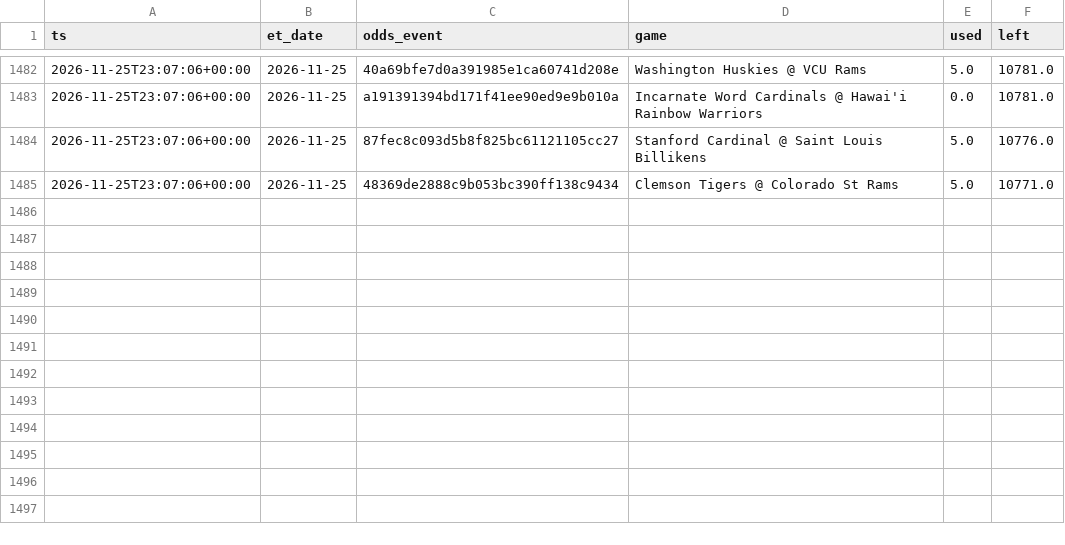
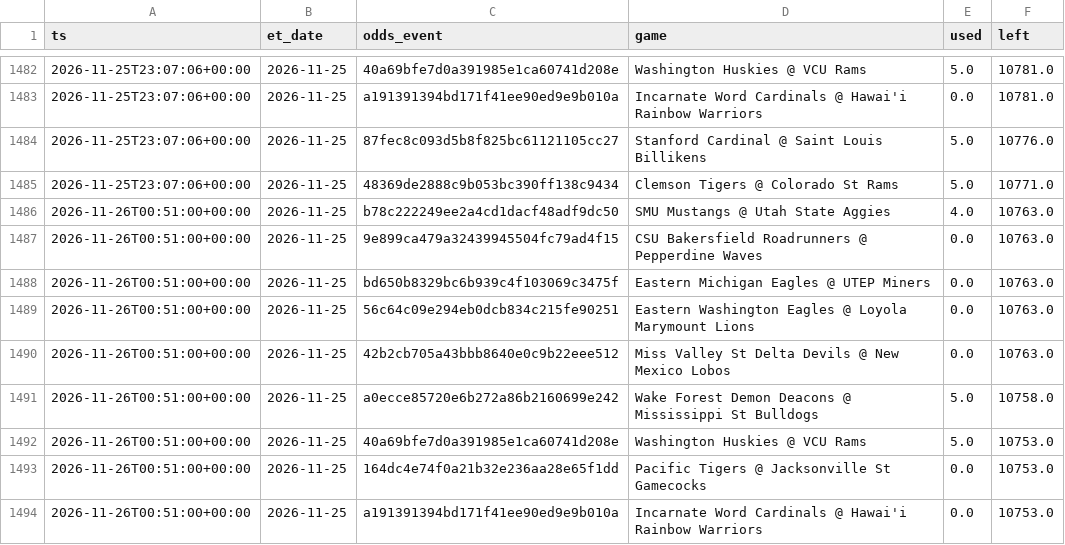
Before and after one commit to jlwin1995-alt/CBB, a CSV file: data/log/credits.csv, drawn as a sheet; only a part is shown, gaps mark what is left out.

```diff
--- a/data/log/credits.csv
+++ b/data/log/credits.csv
@@ -1485 +1485,10 @@ ts,et_date,odds_event,game,used,left
 2026-11-25T23:07:06+00:00,2026-11-25,48369de2888c9b053bc390ff138c9434,Clemson Tigers @ Colorado St Rams,5.0,10771.0
+2026-11-26T00:51:00+00:00,2026-11-25,b78c222249ee2a4cd1dacf48adf9dc50,SMU Mustangs @ Utah State Aggies,4.0,10763.0
+2026-11-26T00:51:00+00:00,2026-11-25,9e899ca479a32439945504fc79ad4f15,CSU Bakersfield Roadrunners @ Pepperdine Waves,0.0,10763.0
+2026-11-26T00:51:00+00:00,2026-11-25,bd650b8329bc6b939c4f103069c3475f,Eastern Michigan Eagles @ UTEP Miners,0.0,10763.0
+2026-11-26T00:51:00+00:00,2026-11-25,56c64c09e294eb0dcb834c215fe90251,Eastern Washington Eagles @ Loyola Marymount Lions,0.0,10763.0
+2026-11-26T00:51:00+00:00,2026-11-25,42b2cb705a43bbb8640e0c9b22eee512,Miss Valley St Delta Devils @ New Mexico Lobos,0.0,10763.0
+2026-11-26T00:51:00+00:00,2026-11-25,a0ecce85720e6b272a86b2160699e242,Wake Forest Demon Deacons @ Mississippi St Bulldogs,5.0,10758.0
+2026-11-26T00:51:00+00:00,2026-11-25,40a69bfe7d0a391985e1ca60741d208e,Washington Huskies @ VCU Rams,5.0,10753.0
+2026-11-26T00:51:00+00:00,2026-11-25,164dc4e74f0a21b32e236aa28e65f1dd,Pacific Tigers @ Jacksonville St Gamecocks,0.0,10753.0
+2026-11-26T00:51:00+00:00,2026-11-25,a191391394bd171f41ee90ed9e9b010a,Incarnate Word Cardinals @ Hawai'i Rainbow Warriors,0.0,10753.0
```
Also changed, not shown: data/log/lines_log.csv, data/log/unmatched_events.csv, 8 other files.
